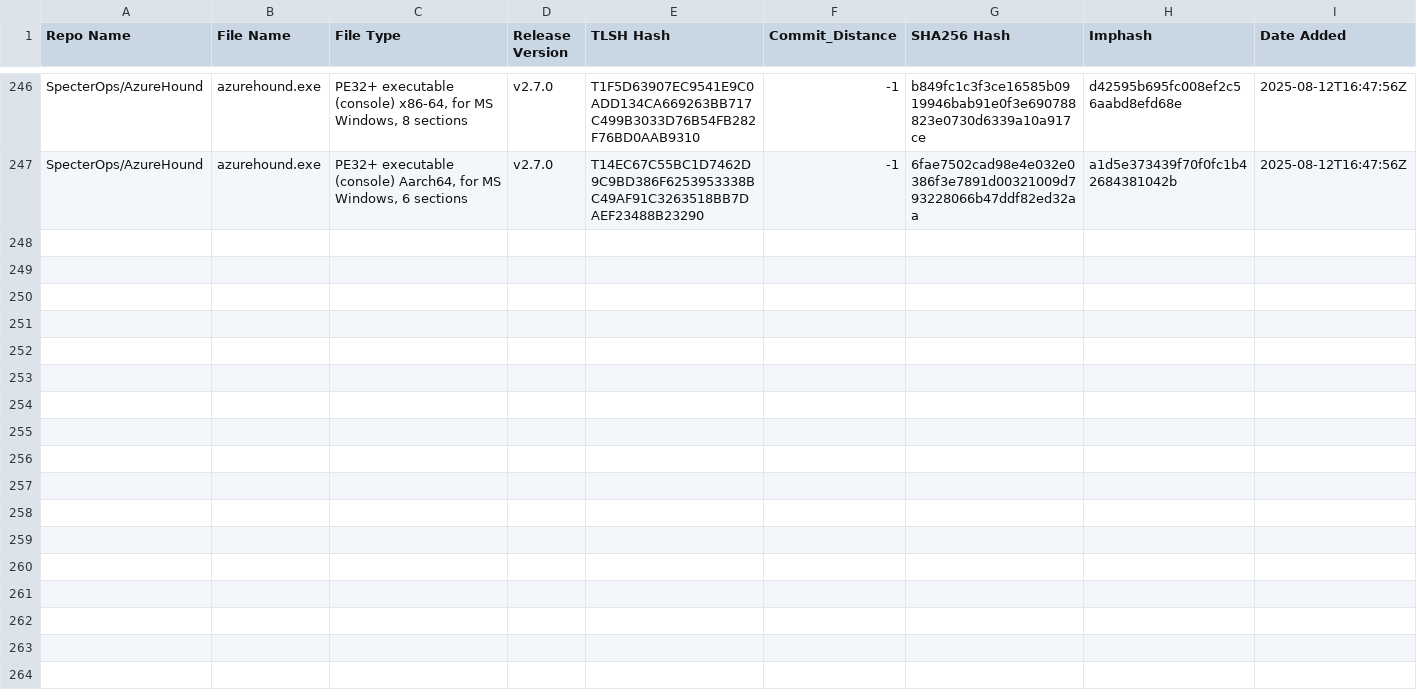
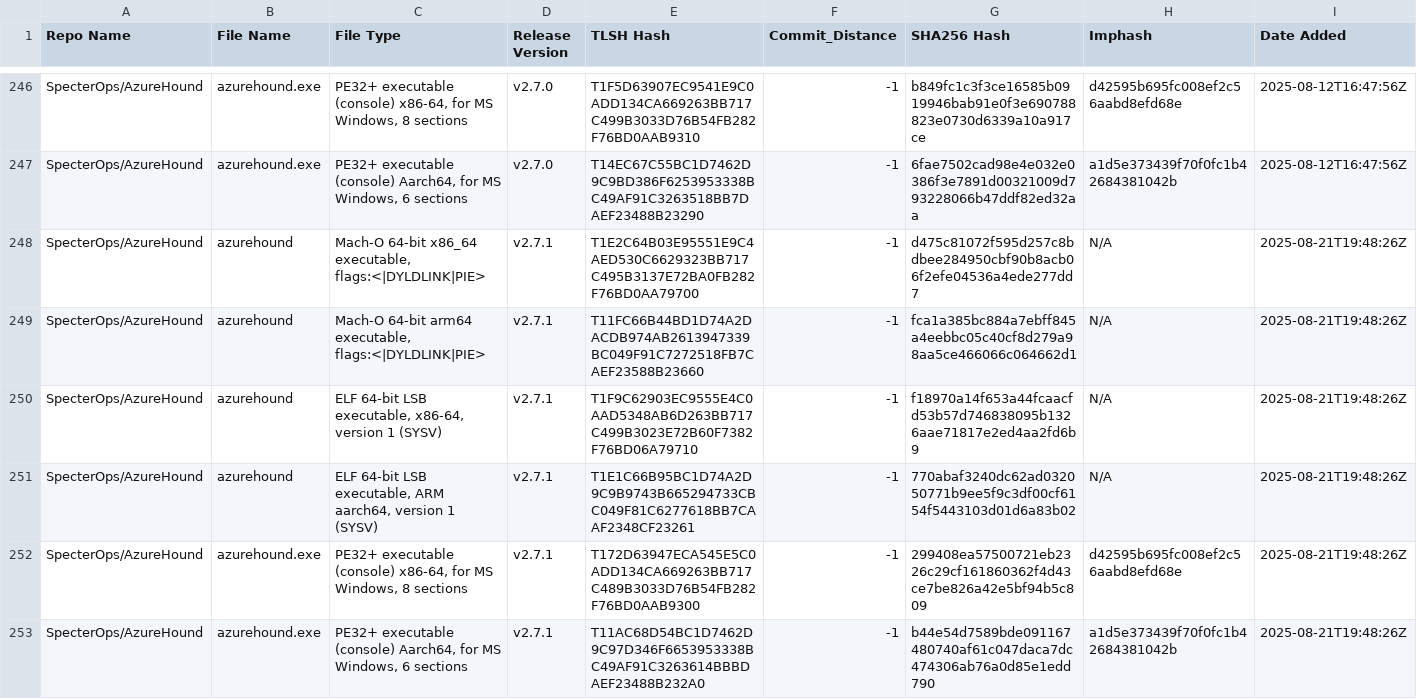
Before and after one commit to Magonia-Research/CelesTLSH-Hashes, a CSV file: AzureHound/AzureHound_tlsh_hashes.csv, drawn as a sheet; only a part is shown, gaps mark what is left out; rows hold the shown columns only; the diff covers the shown part only; the diff names each change by its address in the sheet, - before the commit and + after, or states it on an @@ line.

Commit message:
Updated TLSH CSV

```diff
--- a/AzureHound/AzureHound_tlsh_hashes.csv
+++ b/AzureHound/AzureHound_tlsh_hashes.csv
+row 248: SpecterOps/AzureHound | azurehound | Mach-O 64-bit x86_64 executable, flags:<|DYLDLINK|PIE> | v2.7.1 | T1E2C64B03E95551E9C4AED530C6629323BB717C495B3137E72BA0FB282F76BD0AA79700 | -1 | d475c81072f595d257c8bdbee284950cbf90b8acb06f2efe04536a4ede277dd7 | N/A | 2025-08-21T19:48:26Z
+row 249: SpecterOps/AzureHound | azurehound | Mach-O 64-bit arm64 executable, flags:<|DYLDLINK|PIE> | v2.7.1 | T11FC66B44BD1D74A2DACDB974AB2613947339BC049F91C7272518FB7CAEF23588B23660 | -1 | fca1a385bc884a7ebff845a4eebbc05c40cf8d279a98aa5ce466066c064662d1 | N/A | 2025-08-21T19:48:26Z
+row 250: SpecterOps/AzureHound | azurehound | ELF 64-bit LSB executable, x86-64, version 1 (SYSV) | v2.7.1 | T1F9C62903EC9555E4C0AAD5348AB6D263BB717C499B3023E72B60F7382F76BD06A79710 | -1 | f18970a14f653a44fcaacfd53b57d746838095b1326aae71817e2ed4aa2fd6b9 | N/A | 2025-08-21T19:48:26Z
+row 251: SpecterOps/AzureHound | azurehound | ELF 64-bit LSB executable, ARM aarch64, version 1 (SYSV) | v2.7.1 | T1E1C66B95BC1D74A2D9C9B9743B665294733CBC049F81C6277618BB7CAAF2348CF23261 | -1 | 770abaf3240dc62ad032050771b9ee5f9c3df00cf6154f5443103d01d6a83b02 | N/A | 2025-08-21T19:48:26Z
+row 252: SpecterOps/AzureHound | azurehound.exe | PE32+ executable (console) x86-64, for MS Windows, 8 sections | v2.7.1 | T172D63947ECA545E5C0ADD134CA669263BB717C489B3033D76B54FB282F76BD0AAB9300 | -1 | 299408ea57500721eb2326c29cf161860362f4d43ce7be826a42e5bf94b5c809 | d42595b695fc008ef2c56aabd8efd68e | 2025-08-21T19:48:26Z
+row 253: SpecterOps/AzureHound | azurehound.exe | PE32+ executable (console) Aarch64, for MS Windows, 6 sections | v2.7.1 | T11AC68D54BC1D7462D9C97D346F6653953338BC49AF91C3263614BBBDAEF23488B232A0 | -1 | b44e54d7589bde091167480740af61c047daca7dc474306ab76a0d85e1edd790 | a1d5e373439f70f0fc1b42684381042b | 2025-08-21T19:48:26Z
```
Also changed, not shown: 6 added rows elsewhere in this file.
